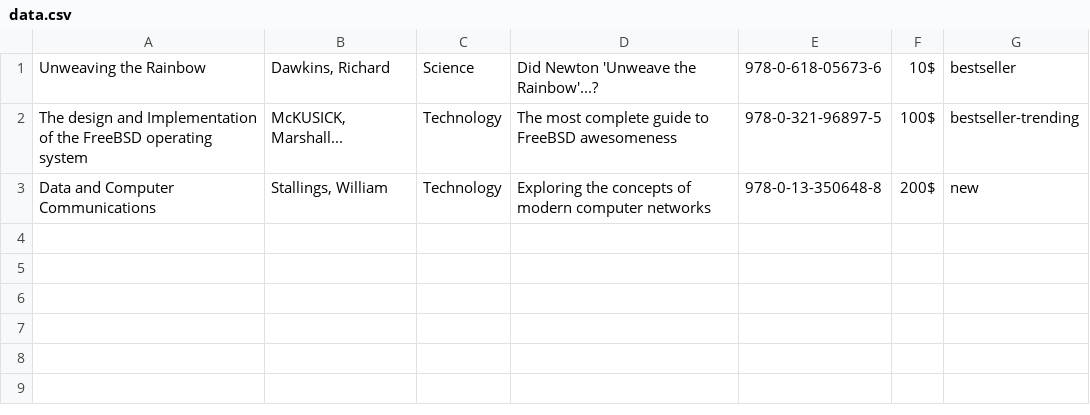
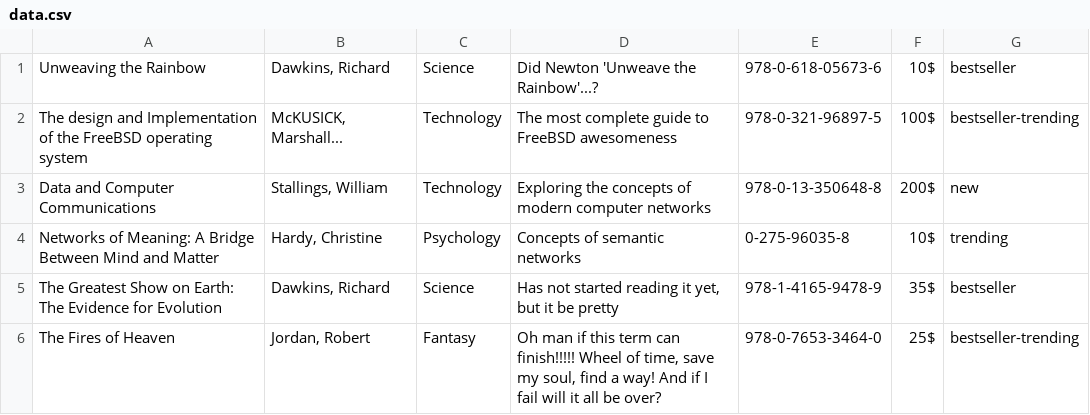
Before and after one commit to Faeriol/SEG3535, a CSV file: eCommerce/data.csv, drawn as a sheet.

Commit message:
More Data. Home page. Filter out ISBNs

```diff
--- a/eCommerce/data.csv
+++ b/eCommerce/data.csv
@@ -3 +3,4 @@
 "Data and Computer Communications"|"Stallings, William"|"Technology"|"Exploring the concepts of modern computer networks"|"978-0-13-350648-8"|"200$"|"new"
+"Networks of Meaning: A Bridge Between Mind and Matter"|"Hardy, Christine"|"Psychology"|"Concepts of semantic networks"|"0-275-96035-8"|"10$"|"trending"
+"The Greatest Show on Earth: The Evidence for Evolution"|"Dawkins, Richard"|"Science"|"Has not started reading it yet, but it be pretty"|"978-1-4165-9478-9"|"35$"|"bestseller"
+"The Fires of Heaven"|"Jordan, Robert"|"Fantasy"|"Oh man if this term can finish!!!!! Wheel of time, save my soul, find a way! And if I fail will it all be over?"|"978-0-7653-3464-0"|"25$"|"bestseller-trending"
```
Also changed, not shown: 3 other files.
